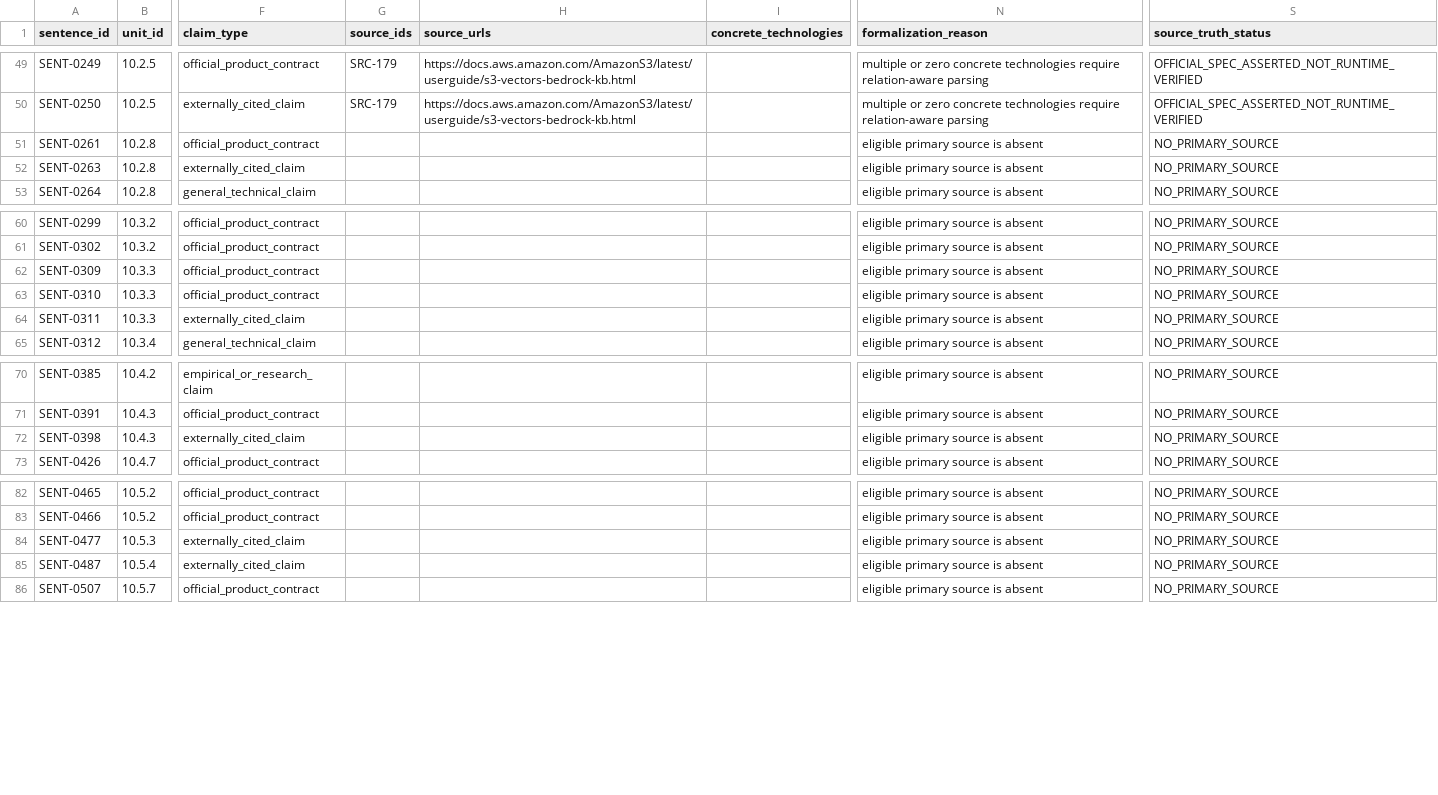
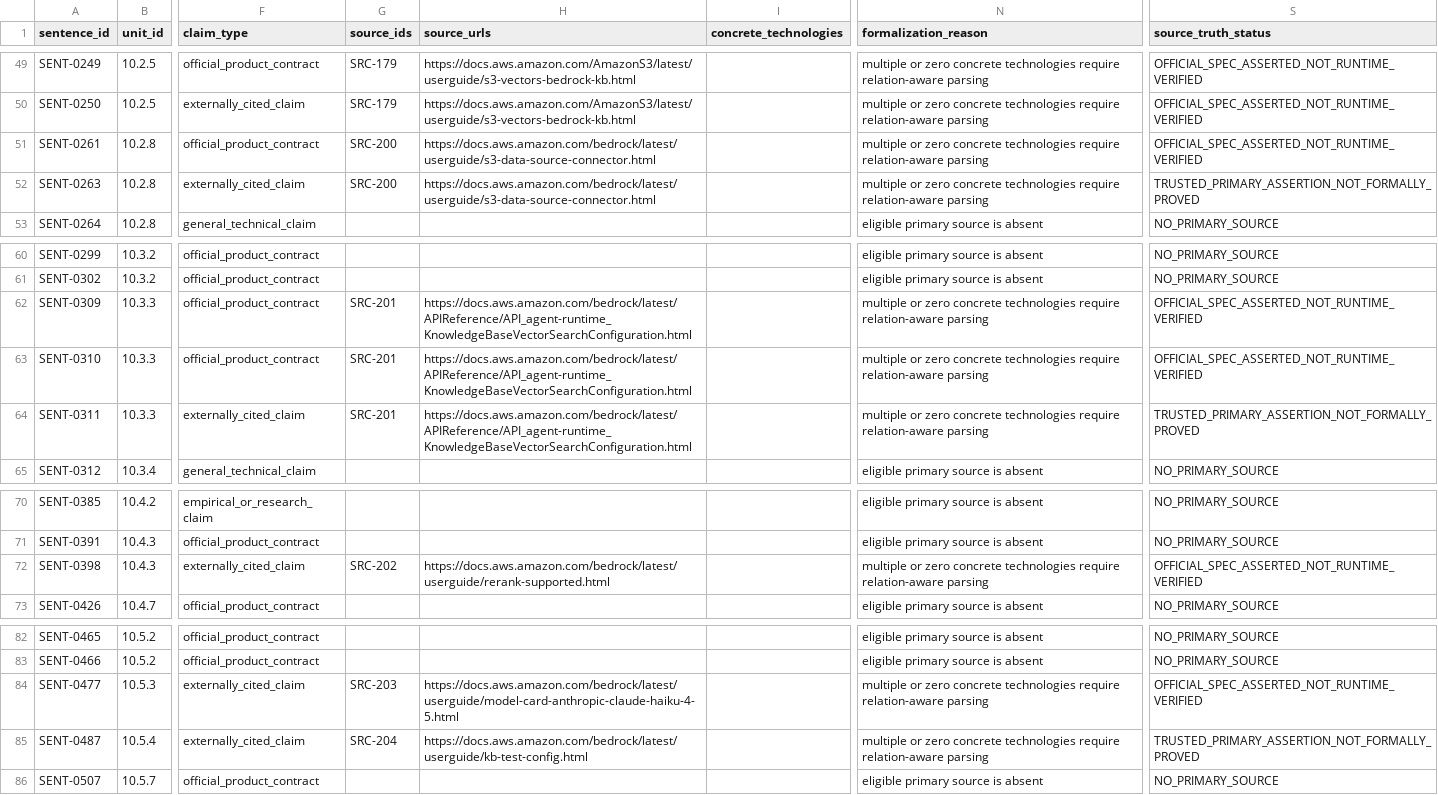
Before and after one commit to tsuji-tomonori/rag-guide, a CSV file: formal/review-data/semantic_assurance.csv, drawn as a sheet; only a part is shown, gaps mark what is left out; the diff names each change by its address in the sheet, - before the commit and + after, or states it on an @@ line.

```diff
--- a/formal/review-data/semantic_assurance.csv
+++ b/formal/review-data/semantic_assurance.csv
-G51:G52 (source_ids): (empty)
+G51:G52 (source_ids): SRC-200
-H51:H52 (source_urls): (empty)
+H51:H52 (source_urls): https://docs.aws.amazon.com/bedrock/latest/userguide/s3-data-source-connector.html
-N51:N52 (formalization_reason): eligible primary source is absent
+N51:N52 (formalization_reason): multiple or zero concrete technologies require relation-aware parsing
-S51 (source_truth_status): NO_PRIMARY_SOURCE
+S51 (source_truth_status): OFFICIAL_SPEC_ASSERTED_NOT_RUNTIME_VERIFIED
-S52 (source_truth_status): NO_PRIMARY_SOURCE
+S52 (source_truth_status): TRUSTED_PRIMARY_ASSERTION_NOT_FORMALLY_PROVED
-G62:G64 (source_ids): (empty)
+G62:G64 (source_ids): SRC-201
-H62:H64 (source_urls): (empty)
+H62:H64 (source_urls): https://docs.aws.amazon.com/bedrock/latest/APIReference/API_agent-runtime_KnowledgeBaseVectorSearchConfiguration.html
-N62:N64 (formalization_reason): eligible primary source is absent
+N62:N64 (formalization_reason): multiple or zero concrete technologies require relation-aware parsing
-S62:S63 (source_truth_status): NO_PRIMARY_SOURCE
+S62:S63 (source_truth_status): OFFICIAL_SPEC_ASSERTED_NOT_RUNTIME_VERIFIED
-S64 (source_truth_status): NO_PRIMARY_SOURCE
+S64 (source_truth_status): TRUSTED_PRIMARY_ASSERTION_NOT_FORMALLY_PROVED
-G72 (source_ids): (empty)
+G72 (source_ids): SRC-202
-H72 (source_urls): (empty)
+H72 (source_urls): https://docs.aws.amazon.com/bedrock/latest/userguide/rerank-supported.html
-N72 (formalization_reason): eligible primary source is absent
+N72 (formalization_reason): multiple or zero concrete technologies require relation-aware parsing
-S72 (source_truth_status): NO_PRIMARY_SOURCE
+S72 (source_truth_status): OFFICIAL_SPEC_ASSERTED_NOT_RUNTIME_VERIFIED
-G84 (source_ids): (empty)
+G84 (source_ids): SRC-203
-H84 (source_urls): (empty)
+H84 (source_urls): https://docs.aws.amazon.com/bedrock/latest/userguide/model-card-anthropic-claude-haiku-4-5.html
-N84:N85 (formalization_reason): eligible primary source is absent
+N84:N85 (formalization_reason): multiple or zero concrete technologies require relation-aware parsing
-S84 (source_truth_status): NO_PRIMARY_SOURCE
+S84 (source_truth_status): OFFICIAL_SPEC_ASSERTED_NOT_RUNTIME_VERIFIED
-G85 (source_ids): (empty)
+G85 (source_ids): SRC-204
-H85 (source_urls): (empty)
+H85 (source_urls): https://docs.aws.amazon.com/bedrock/latest/userguide/kb-test-config.html
-S85 (source_truth_status): NO_PRIMARY_SOURCE
+S85 (source_truth_status): TRUSTED_PRIMARY_ASSERTION_NOT_FORMALLY_PROVED
```
Also changed, not shown: formal/review-data/literature_source_theorems.csv, formal/review-data/sentence_logical_proofs.csv, 19 other files.
